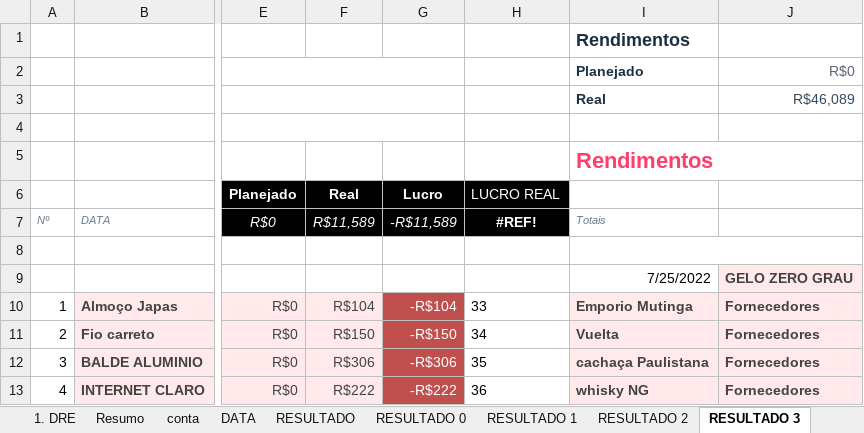
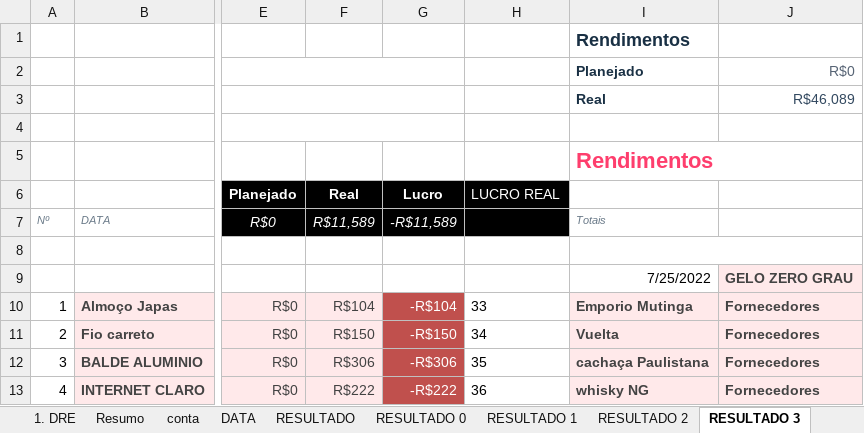
Before and after one commit to AdegaQuitauna/APP, an Excel workbook: RESULTADO.xlsx, sheet RESULTADO 3, drawn as a sheet; only a part is shown, gaps mark what is left out; values as stored, in another font and other column widths than the file's, no borders; the diff names each change by its address in the sheet, - before the commit and + after, or states it on an @@ line.

```diff
--- a/RESULTADO.xlsx (sheet RESULTADO 3)
+++ b/RESULTADO.xlsx (sheet RESULTADO 3)
-H7: #REF!
+H7: (empty)
```
Also changed, not shown: sheet RESULTADO 4, sheet SETEMBRO- OUTUBRO, sheet JANEIRO, sheet PIX, sheet AGOSTO, sheet NOV - DEZ, 6 more sheets, formulas that keep their value, 3 other files.
